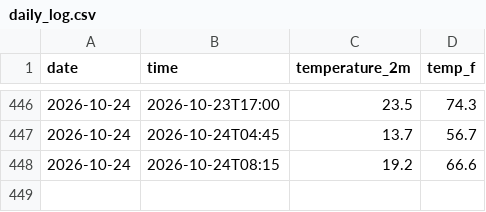
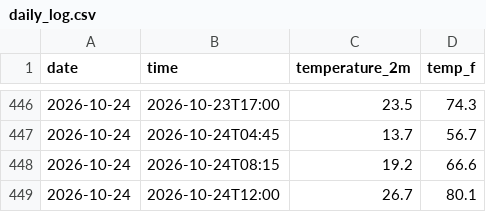
Before and after one commit to s326327/weather-tracker, a CSV file: daily_log.csv, drawn as a sheet; only a part is shown, gaps mark what is left out.

```diff
--- a/daily_log.csv
+++ b/daily_log.csv
@@ -448 +448,2 @@ date,time,temperature_2m,temp_f
 2026-10-24,2026-10-24T08:15,19.2,66.6
+2026-10-24,2026-10-24T12:00,26.7,80.1
```
Also changed, not shown: 1 other file.
